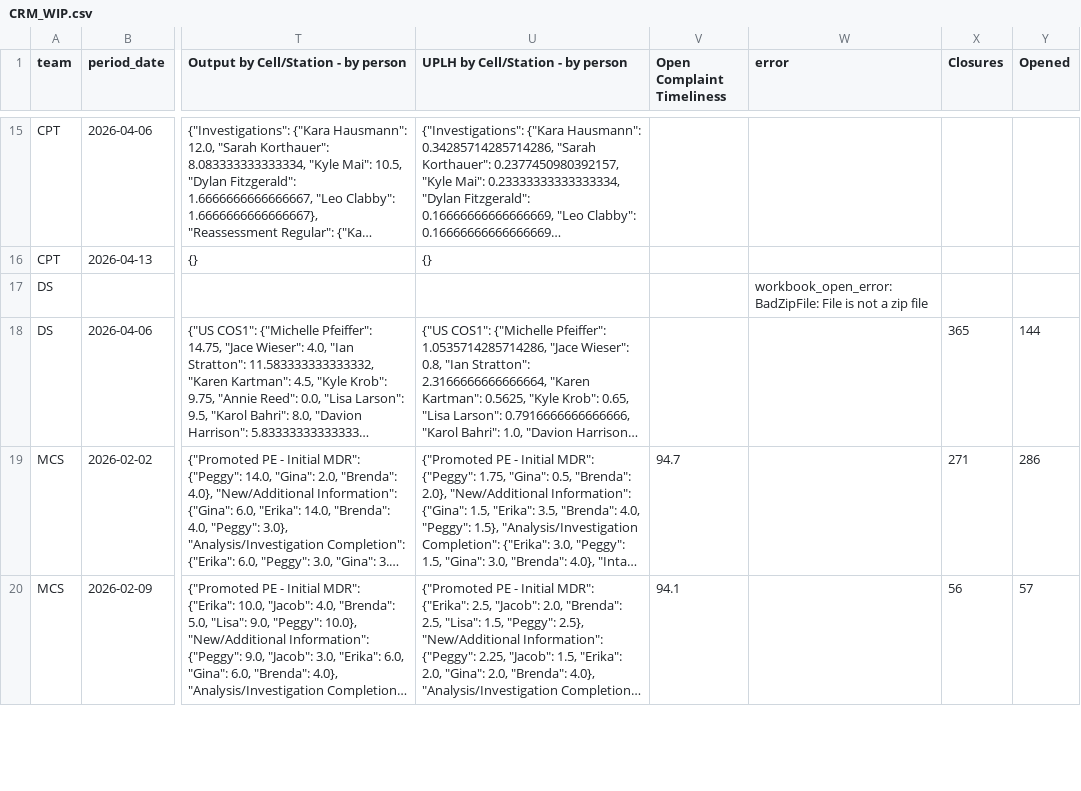
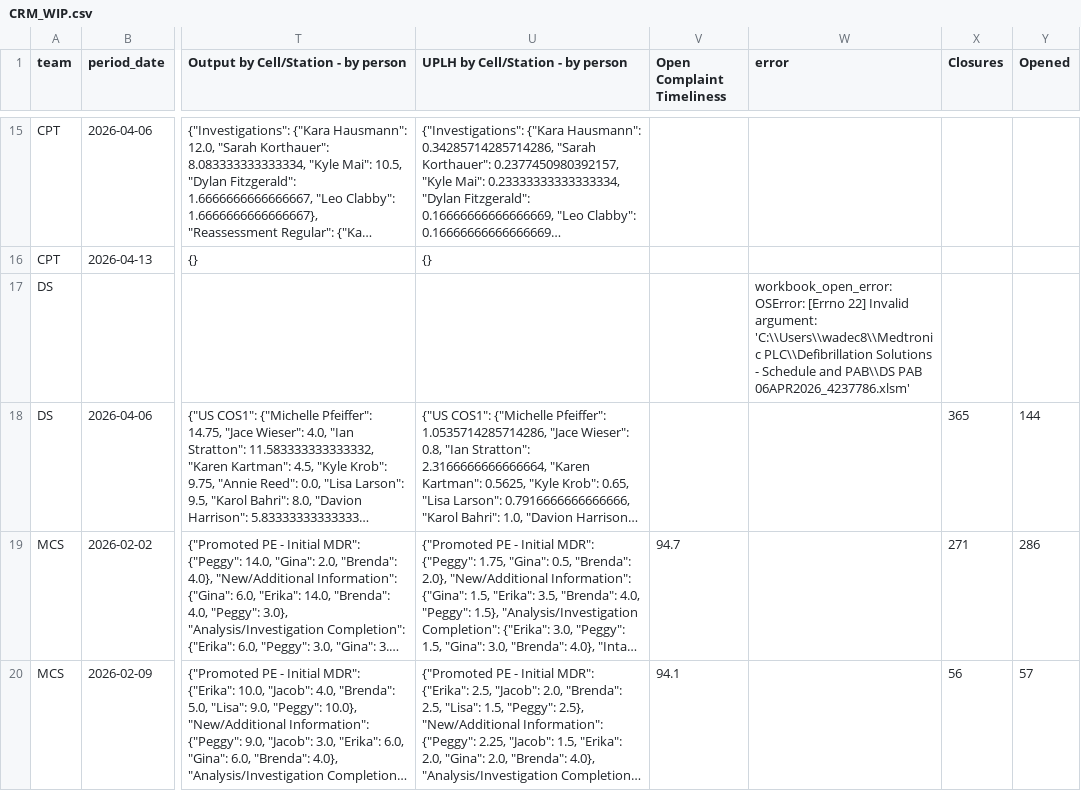
Before and after one commit to 17wadeche/heijunka-dev, a CSV file: CRM_WIP.csv, drawn as a sheet; only a part is shown, gaps mark what is left out; long unchanged cells end in …; the diff names each change by its address in the sheet, - before the commit and + after, or states it on an @@ line.

```diff
--- a/CRM_WIP.csv
+++ b/CRM_WIP.csv
-W17 (error): workbook_open_error: BadZipFile: File is not a zip file
+W17 (error): workbook_open_error: OSError: [Errno 22] Invalid argument: 'C:\\Users\\wadec8\\Medtronic PLC\\Defibrillation Solutions - Schedule and PAB\\DS PAB 06APR2026_4237786.xlsm'
```
Also changed, not shown: metrics.csv, non_wip.csv, 7 other files.
